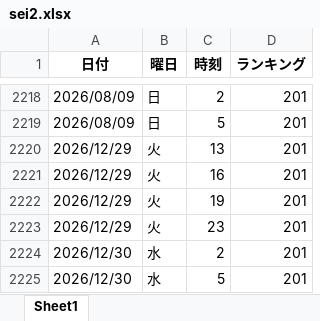
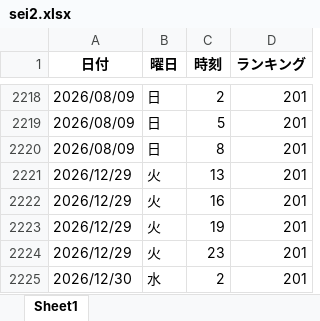
Before and after one commit to o25042124-boop/nibannkeiei-podcast-ranking-viewer, an Excel workbook: excel/sei2.xlsx, sheet Sheet1, drawn as a sheet; only a part is shown, gaps mark what is left out; the shorter side is filled out with more unchanged rows; values as stored, in another font and other column widths than the file's, no borders; the diff names each change by its address in the sheet, - before the commit and + after, or states it on an @@ line.

```diff
--- a/excel/sei2.xlsx (sheet Sheet1)
+++ b/excel/sei2.xlsx (sheet Sheet1)
+row 2220: 2026/08/09 | 日 | 8 | 201
```
Also changed, not shown: excel/amazon.xlsx, excel/apple1.xlsx, 9 other files.
